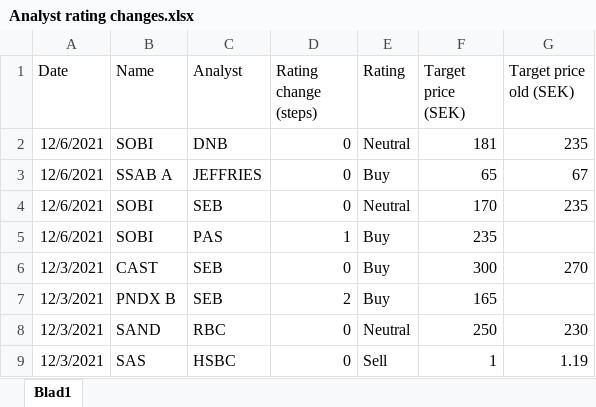
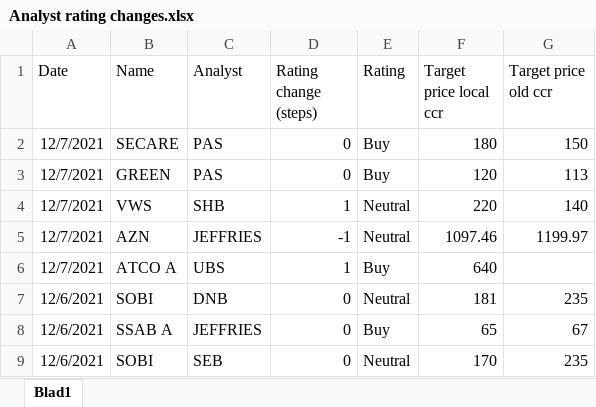
Before and after one commit to RS1987X/Analyst-sentiment, an Excel workbook: Analyst rating changes.xlsx, sheet Blad1, drawn as a sheet; only a part is shown; the shorter side is filled out with more unchanged rows; values as stored, in another font and other column widths than the file's, no borders; the diff names each change by its address in the sheet, - before the commit and + after, or states it on an @@ line.

Commit message:
Update Analyst rating changes.xlsx

```diff
--- a/Analyst rating changes.xlsx (sheet Blad1)
+++ b/Analyst rating changes.xlsx (sheet Blad1)
-F1: Target price (SEK)
+F1: Target price local ccr
-G1: Target price old (SEK)
+G1: Target price old ccr
+row 2: 12/7/2021 | SECARE | PAS | 0 | Buy | 180 | 150
+row 3: 12/7/2021 | GREEN | PAS | 0 | Buy | 120 | 113
+row 4: 12/7/2021 | VWS | SHB | 1 | Neutral | 220 | 140
+row 5: 12/7/2021 | AZN | JEFFRIES | -1 | Neutral | 1097.46 | 1199.97
+row 6: 12/7/2021 | ATCO A | UBS | 1 | Buy | 640
```
